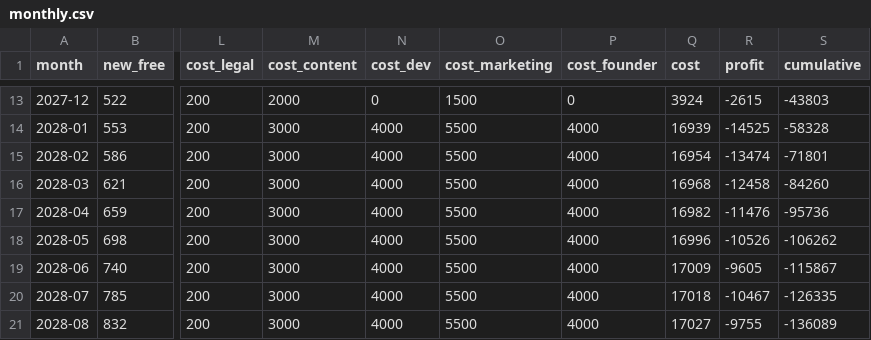
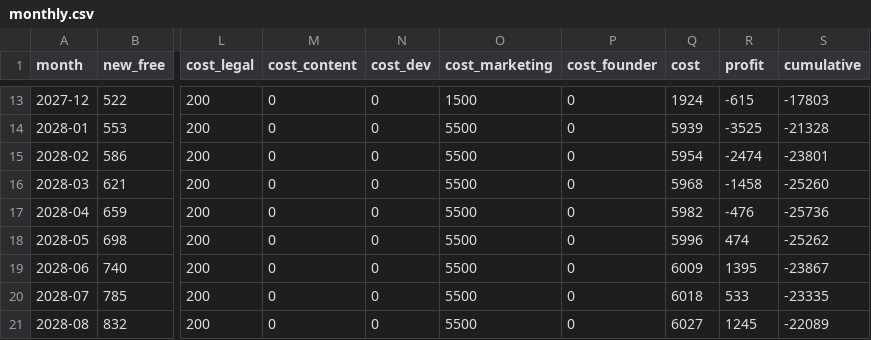
Before and after one commit to shibl/learnArabic, a CSV file: finance/monthly.csv, drawn as a sheet; only a part is shown, gaps mark what is left out; the diff covers the shown part only; the diff names each change by its address in the sheet, - before the commit and + after, or states it on an @@ line.

```diff
--- a/finance/monthly.csv
+++ b/finance/monthly.csv
-M13 (cost_content): 2000
+M13 (cost_content): 0
-Q13 (cost): 3924
+Q13 (cost): 1924
-R13 (profit): -2615
+R13 (profit): -615
-S13 (cumulative): -43803
+S13 (cumulative): -17803
-M14:M21 (cost_content): 3000
+M14:M21 (cost_content): 0
-N14:N21 (cost_dev): 4000
+N14:N21 (cost_dev): 0
-P14:P21 (cost_founder): 4000
+P14:P21 (cost_founder): 0
-Q14 (cost): 16939
+Q14 (cost): 5939
-R14 (profit): -14525
+R14 (profit): -3525
-S14 (cumulative): -58328
+S14 (cumulative): -21328
-Q15 (cost): 16954
+Q15 (cost): 5954
-R15 (profit): -13474
+R15 (profit): -2474
-S15 (cumulative): -71801
+S15 (cumulative): -23801
-Q16 (cost): 16968
+Q16 (cost): 5968
-R16 (profit): -12458
+R16 (profit): -1458
-S16 (cumulative): -84260
+S16 (cumulative): -25260
-Q17 (cost): 16982
+Q17 (cost): 5982
-R17 (profit): -11476
+R17 (profit): -476
-S17 (cumulative): -95736
+S17 (cumulative): -25736
-Q18 (cost): 16996
+Q18 (cost): 5996
-R18 (profit): -10526
+R18 (profit): 474
-S18 (cumulative): -106262
+S18 (cumulative): -25262
-Q19 (cost): 17009
+Q19 (cost): 6009
-R19 (profit): -9605
+R19 (profit): 1395
-S19 (cumulative): -115867
+S19 (cumulative): -23867
-Q20 (cost): 17018
+Q20 (cost): 6018
-R20 (profit): -10467
+R20 (profit): 533
-S20 (cumulative): -126335
+S20 (cumulative): -23335
-Q21 (cost): 17027
+Q21 (cost): 6027
-R21 (profit): -9755
+R21 (profit): 1245
-S21 (cumulative): -136089
+S21 (cumulative): -22089
```
Also changed, not shown: 134 edited cells elsewhere in this file, 4 other files.
